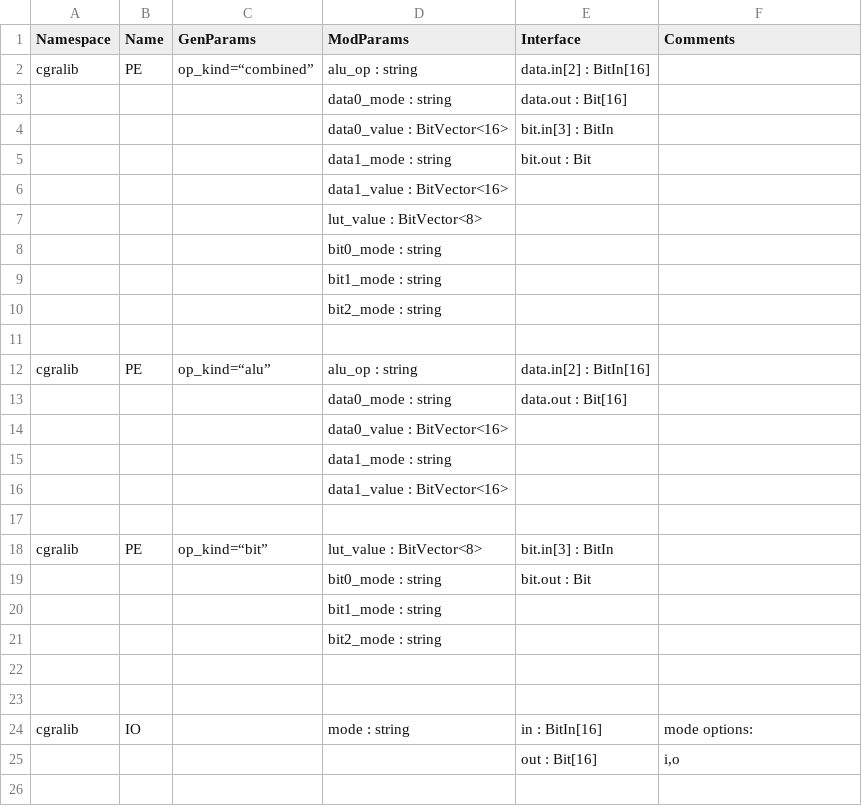
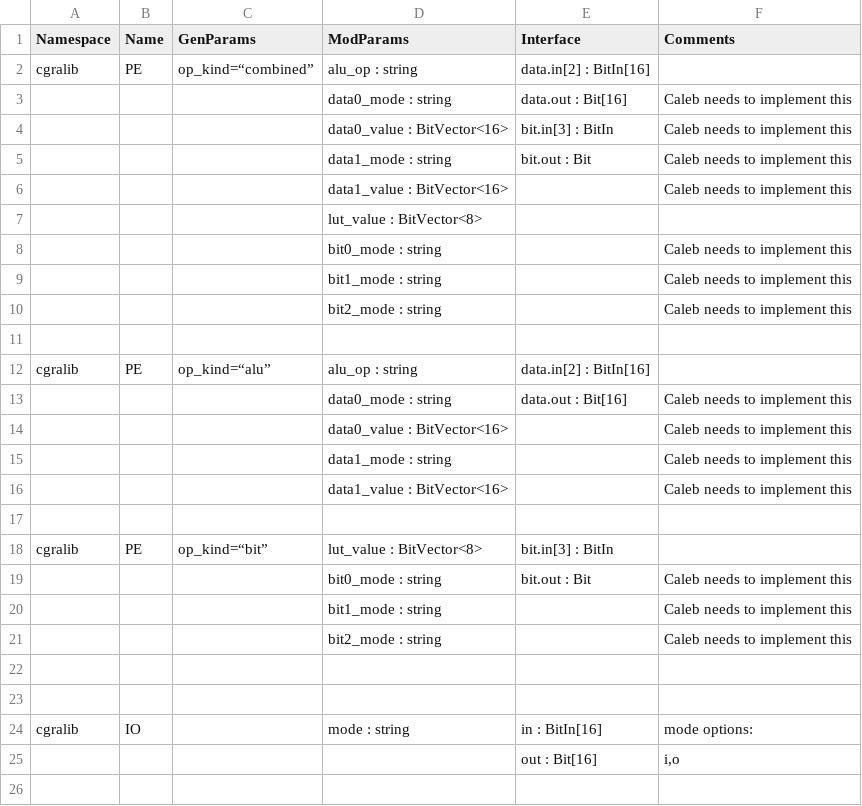
Before and after one commit to StanfordAHA/Primitives, a CSV file: cgra_mapper_prims.csv, drawn as a sheet; only a part is shown; the diff covers the shown part only.

Commit message:
updated

```diff
--- a/cgra_mapper_prims.csv
+++ b/cgra_mapper_prims.csv
@@ -2,21 +2,21 @@ Namespace,Name,GenParams,ModParams,Interface,Comments,
 cgralib,PE,op_kind=“combined”,alu_op : string,data.in[2] : BitIn[16],,
-,,,data0_mode : string,data.out : Bit[16],,
-,,,data0_value : BitVector<16>,bit.in[3] : BitIn,,
-,,,data1_mode : string,bit.out : Bit,,
-,,,data1_value : BitVector<16>,,,
+,,,data0_mode : string,data.out : Bit[16],Caleb needs to implement this,
+,,,data0_value : BitVector<16>,bit.in[3] : BitIn,Caleb needs to implement this,
+,,,data1_mode : string,bit.out : Bit,Caleb needs to implement this,
+,,,data1_value : BitVector<16>,,Caleb needs to implement this,
 ,,,lut_value : BitVector<8>,,,
-,,,bit0_mode : string,,,
-,,,bit1_mode : string,,,
-,,,bit2_mode : string,,,
+,,,bit0_mode : string,,Caleb needs to implement this,
+,,,bit1_mode : string,,Caleb needs to implement this,
+,,,bit2_mode : string,,Caleb needs to implement this,
 ,,,,,,
 cgralib,PE,op_kind=“alu”,alu_op : string,data.in[2] : BitIn[16],,
-,,,data0_mode : string,data.out : Bit[16],,
-,,,data0_value : BitVector<16>,,,
-,,,data1_mode : string,,,
-,,,data1_value : BitVector<16>,,,
+,,,data0_mode : string,data.out : Bit[16],Caleb needs to implement this,
+,,,data0_value : BitVector<16>,,Caleb needs to implement this,
+,,,data1_mode : string,,Caleb needs to implement this,
+,,,data1_value : BitVector<16>,,Caleb needs to implement this,
 ,,,,,,
 cgralib,PE,op_kind=“bit”,lut_value : BitVector<8>,bit.in[3] : BitIn,,
-,,,bit0_mode : string,bit.out : Bit,,
-,,,bit1_mode : string,,,
-,,,bit2_mode : string,,,
+,,,bit0_mode : string,bit.out : Bit,Caleb needs to implement this,
+,,,bit1_mode : string,,Caleb needs to implement this,
+,,,bit2_mode : string,,Caleb needs to implement this,
 ,,,,,,
```
Also changed, not shown: 2 added rows and 5 edited cells elsewhere in this file.
